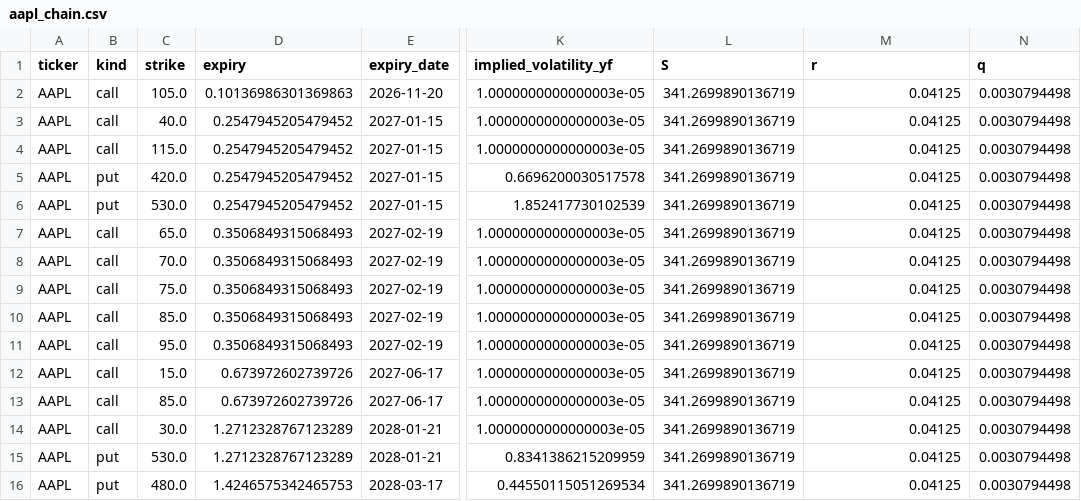
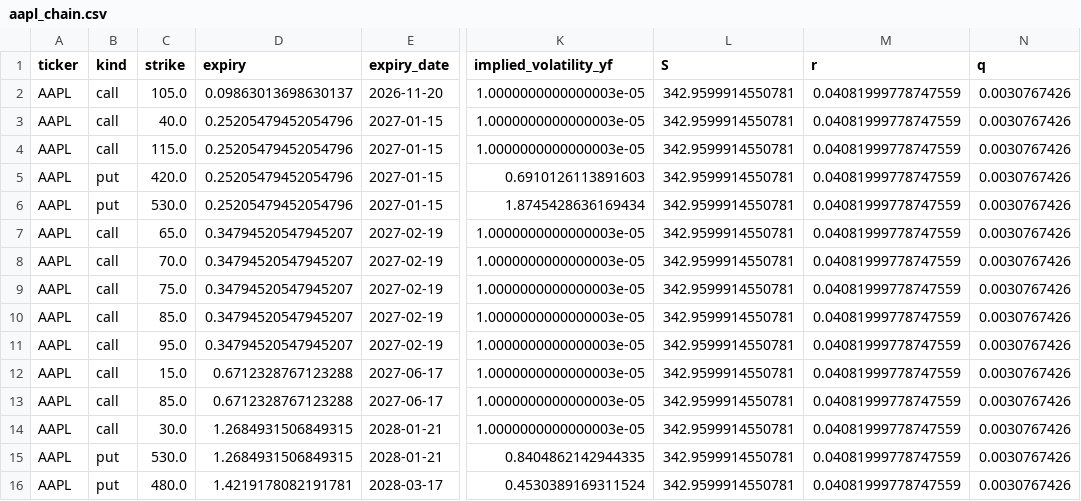
Before and after one commit to jaamesm/options-pricer, a CSV file: data/aapl_chain.csv, drawn as a sheet; only a part is shown, gaps mark what is left out; the diff names each change by its address in the sheet, - before the commit and + after, or states it on an @@ line.

```diff
--- a/data/aapl_chain.csv
+++ b/data/aapl_chain.csv
-D2 (expiry): 0.10136986301369863
+D2 (expiry): 0.09863013698630137
-L2:L16 (S): 341.2699890136719
+L2:L16 (S): 342.9599914550781
-M2:M16 (r): 0.04125
+M2:M16 (r): 0.04081999778747559
-N2:N16 (q): 0.0030794498
+N2:N16 (q): 0.0030767426
-D3:D6 (expiry): 0.2547945205479452
+D3:D6 (expiry): 0.25205479452054796
-K5 (implied_volatility_yf): 0.6696200030517578
+K5 (implied_volatility_yf): 0.6910126113891603
-K6 (implied_volatility_yf): 1.852417730102539
+K6 (implied_volatility_yf): 1.8745428636169434
-D7:D11 (expiry): 0.3506849315068493
+D7:D11 (expiry): 0.34794520547945207
-D12:D13 (expiry): 0.673972602739726
+D12:D13 (expiry): 0.6712328767123288
-D14:D15 (expiry): 1.2712328767123289
+D14:D15 (expiry): 1.2684931506849315
-K15 (implied_volatility_yf): 0.8341386215209959
+K15 (implied_volatility_yf): 0.8404862142944335
-D16 (expiry): 1.4246575342465753
+D16 (expiry): 1.4219178082191781
-K16 (implied_volatility_yf): 0.44550115051269534
+K16 (implied_volatility_yf): 0.4530389169311524
```
Also changed, not shown: data/gld_chain.csv, data/nvda_chain.csv, 13 other files.
